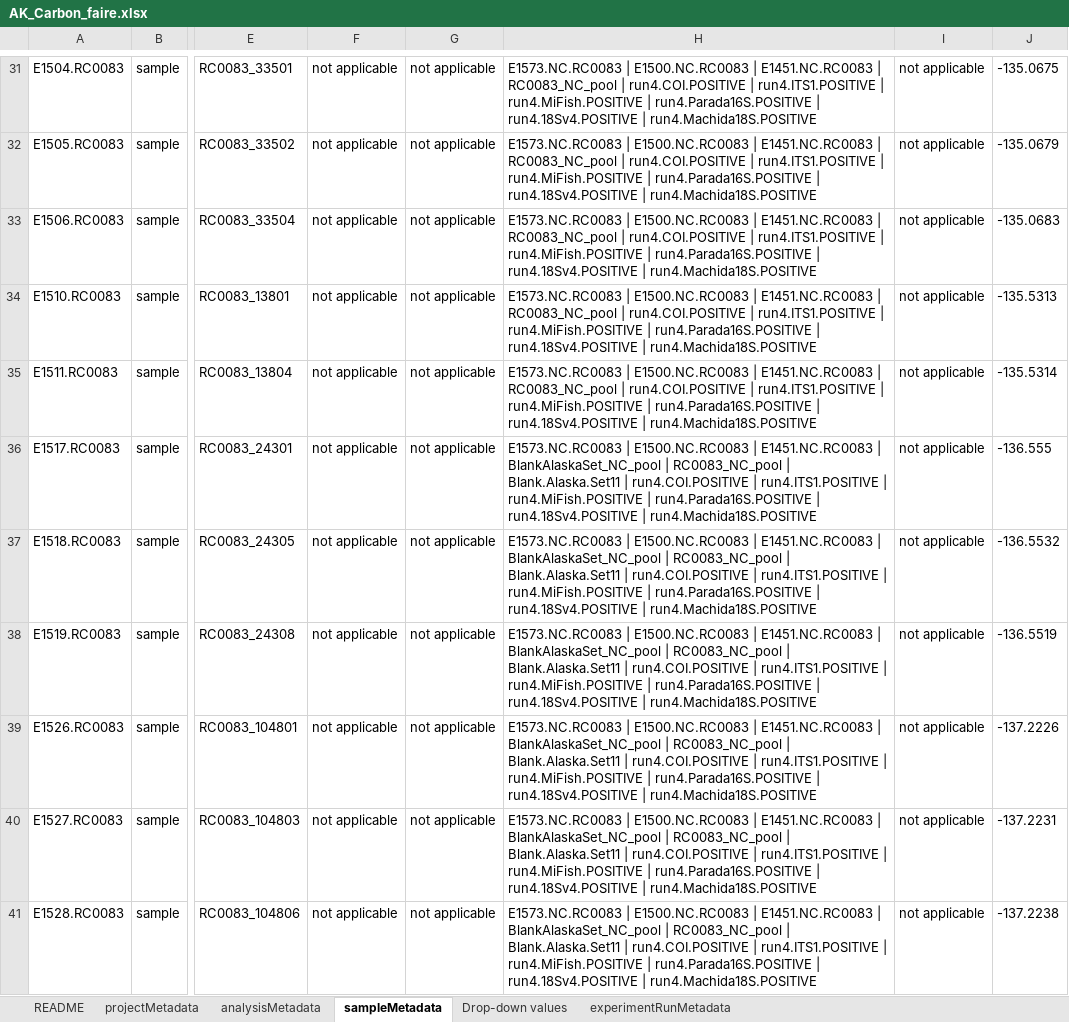
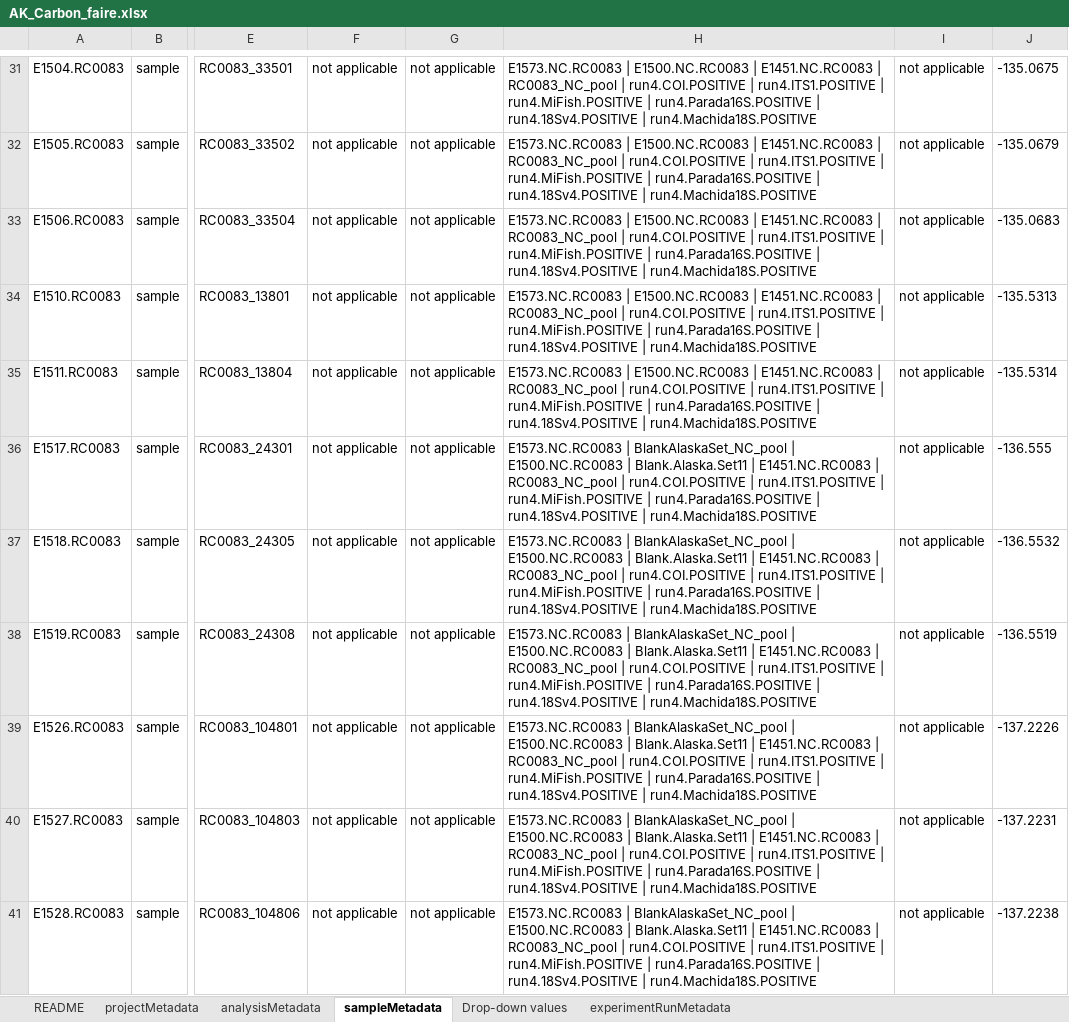
Before and after one commit to NOAA-PMEL/FAIRe-Mapping, an Excel workbook: projects/AK_Carbon/data/AK_Carbon_faire.xlsx, sheet sampleMetadata, drawn as a sheet; only a part is shown, gaps mark what is left out; values as stored, in another font and other column widths than the file's, no borders; the diff covers the shown part only; the diff names each change by its address in the sheet, - before the commit and + after, or states it on an @@ line.

Commit message:
remove 'base_samp_name from final experimentRunMetadata

```diff
--- a/projects/AK_Carbon/data/AK_Carbon_faire.xlsx (sheet sampleMetadata)
+++ b/projects/AK_Carbon/data/AK_Carbon_faire.xlsx (sheet sampleMetadata)
-H36:H41: E1573.NC.RC0083 | E1500.NC.RC0083 | E1451.NC.RC0083 | BlankAlaskaSet_NC_pool | RC0083_NC_pool | Blank.Alaska.Set11 | run4.COI.POSITIVE…
+H36:H41: E1573.NC.RC0083 | BlankAlaskaSet_NC_pool | E1500.NC.RC0083 | Blank.Alaska.Set11 | E1451.NC.RC0083 | RC0083_NC_pool | run4.COI.POSITIVE…
```
Also changed, not shown: 12 edited cells elsewhere in this sheet, sheet experimentRunMetadata, 3 other files.
